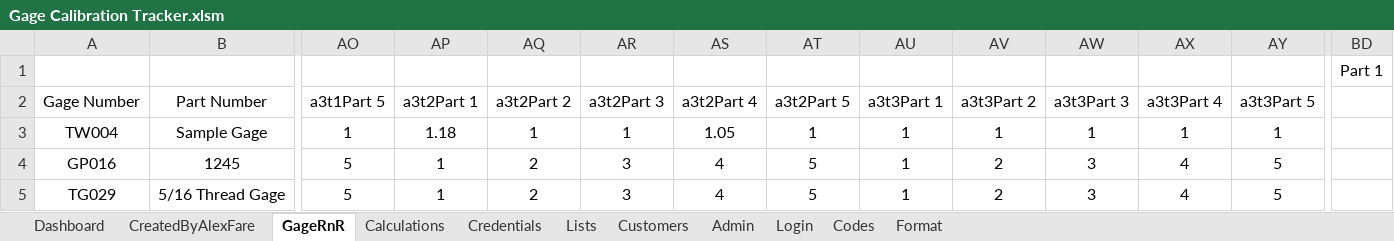
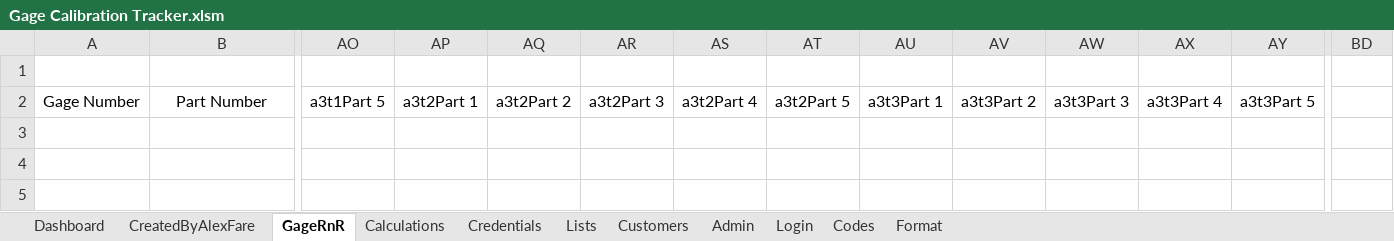
Before and after one commit to alexfare/GageCalibrationTracker, an Excel workbook: Gage Calibration Tracker.xlsm, sheet GageRnR, drawn as a sheet; only a part is shown, gaps mark what is left out; values as stored, in another font and other column widths than the file's, no borders; table styles not drawn; rows hold the shown columns only; the diff names each change by its address in the sheet, - before the commit and + after, or states it on an @@ line.

Commit message:
3.14.0
' Moving to update only the code under .frm (deleted all .vb)
' Gage R&R released!

```diff
--- a/Gage Calibration Tracker.xlsm (sheet GageRnR)
+++ b/Gage Calibration Tracker.xlsm (sheet GageRnR)
-BD1: Part 1
+BD1: (empty)
-row 3: TW004 | Sample Gage | 1 | 1.18 | 1 | 1 | 1.05 | 1 | 1 | 1 | 1 | 1 | 1
-row 4: GP016 | 1245 | 5 | 1 | 2 | 3 | 4 | 5 | 1 | 2 | 3 | 4 | 5
-row 5: TG029 | 5/16 Thread Gage | 5 | 1 | 2 | 3 | 4 | 5 | 1 | 2 | 3 | 4 | 5
```
Also changed, not shown: sheet CreatedByAlexFare, sheet Calculations, sheet Admin, sheet Customers, sheet Credentials, hidden cells, 6 other files.
